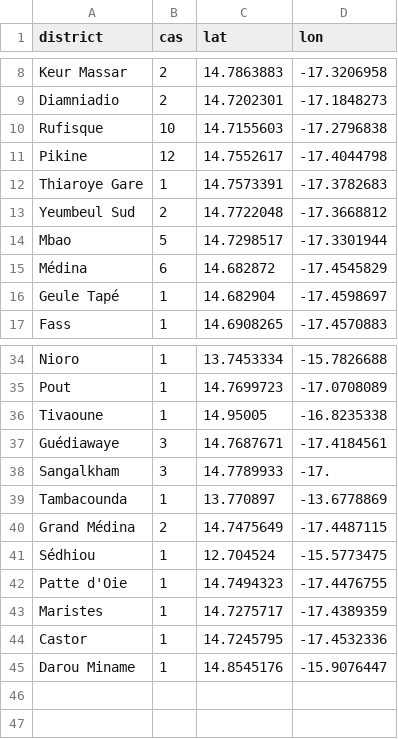
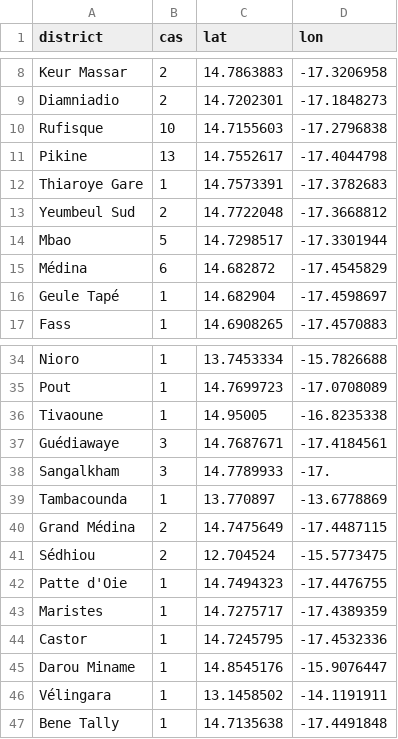
Before and after one commit to senegalouvert/COVID-19, a CSV file: data/zone_c_confirmesGeo.csv, drawn as a sheet; only a part is shown, gaps mark what is left out.

```diff
--- a/data/zone_c_confirmesGeo.csv
+++ b/data/zone_c_confirmesGeo.csv
@@ -10,3 +10,3 @@ Diamniadio,2,14.7202301,-17.1848273
 Rufisque,10,14.7155603,-17.2796838
-Pikine,12,14.7552617,-17.4044798
+Pikine,13,14.7552617,-17.4044798
 Thiaroye Gare,1,14.7573391,-17.3782683
@@ -40,3 +40,3 @@ Tambacounda,1,13.770897,-13.6778869
 Grand Médina,2,14.7475649,-17.4487115
-Sédhiou,1,12.704524,-15.5773475
+Sédhiou,2,12.704524,-15.5773475
 Patte d'Oie,1,14.7494323,-17.4476755
@@ -45 +45,3 @@ Castor,1,14.7245795,-17.4532336
 Darou Miname,1,14.8545176,-15.9076447
+Vélingara,1,13.1458502,-14.1191911
+Bene Tally,1,14.7135638,-17.4491848
```
Also changed, not shown: data/confirmes.csv, data/regions_cas.csv, 2 other files.
